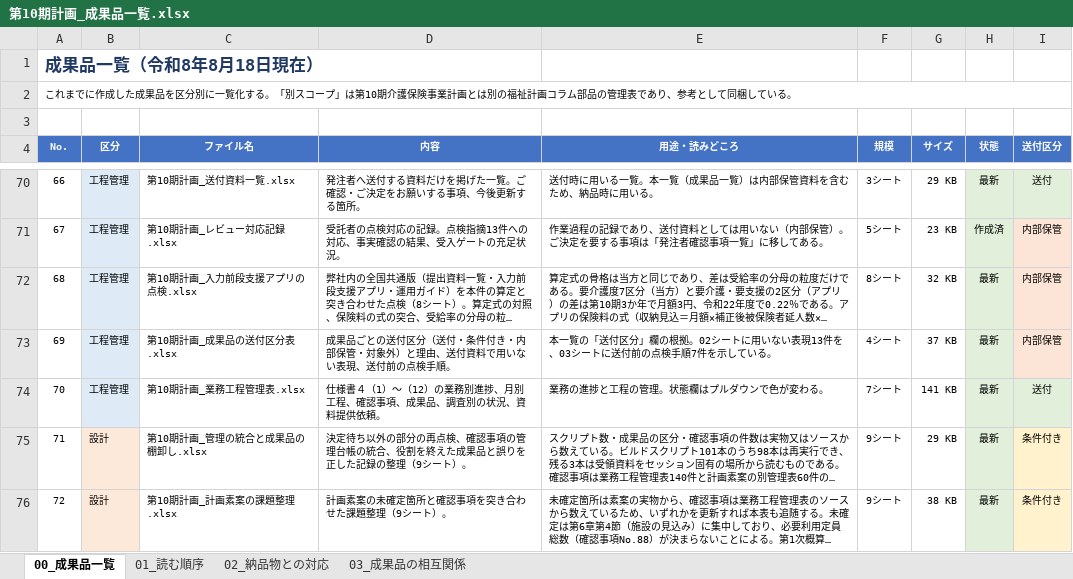
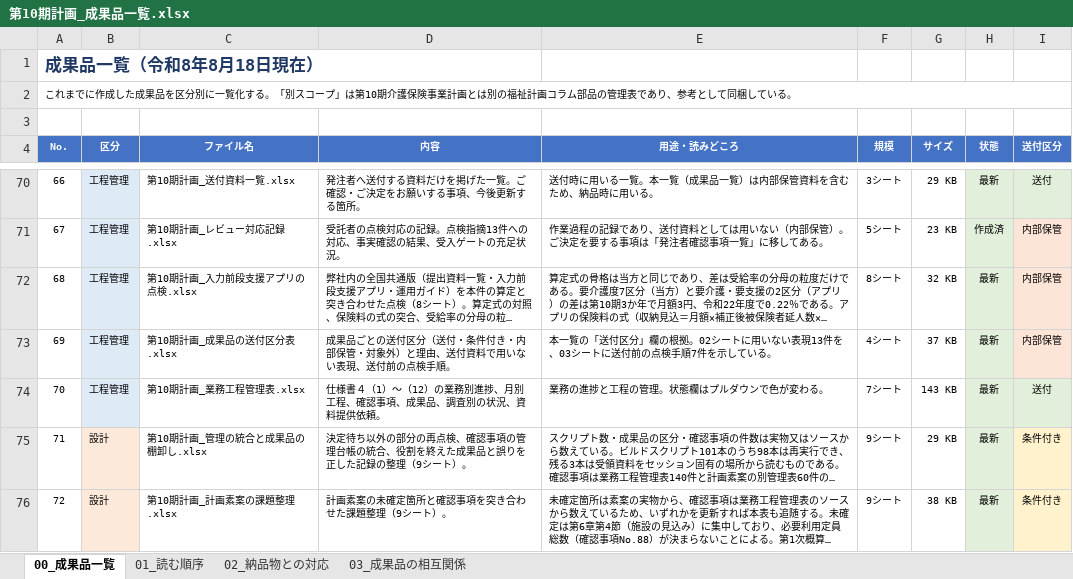
Before and after one commit to ryowakayama-gif/repository, an Excel workbook: output/第10期計画_成果品一覧.xlsx, sheet 00_成果品一覧, drawn as a sheet; only a part is shown, gaps mark what is left out; long unchanged cells end in …; values as stored, in another font and other column widths than the file's, no borders; the diff names each change by its address in the sheet, - before the commit and + after, or states it on an @@ line.

```diff
--- a/output/第10期計画_成果品一覧.xlsx (sheet 00_成果品一覧)
+++ b/output/第10期計画_成果品一覧.xlsx (sheet 00_成果品一覧)
-G74 (サイズ): 141 KB
+G74 (サイズ): 143 KB
```
Also changed, not shown: output/第10期計画_業務工程管理表.xlsx, output/第10期計画_管理の統合と成果品の棚卸し.xlsx, 11 other files.
